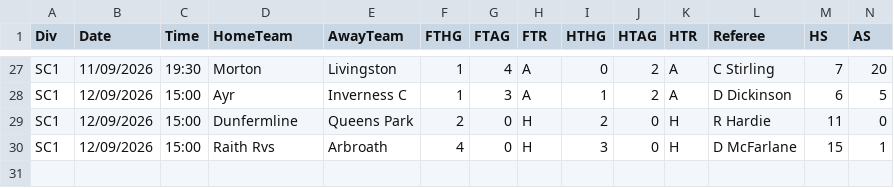
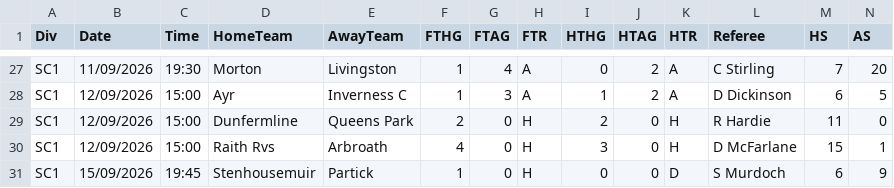
Before and after one commit to SerkanAtabeyKrtn/opus-football-engine, a CSV file: raw/2627_SC1.csv, drawn as a sheet; only a part is shown, gaps mark what is left out; rows hold the shown columns only; the diff names each change by its address in the sheet, - before the commit and + after, or states it on an @@ line.

```diff
--- a/raw/2627_SC1.csv
+++ b/raw/2627_SC1.csv
+row 31: SC1 | 15/09/2026 | 19:45 | Stenhousemuir | Partick | 1 | 0 | H | 0 | 0 | D | S Murdoch | 6 | 9
```
Also changed, not shown: raw/2627_E1.csv, raw/2627_N1.csv, 9 other files.
